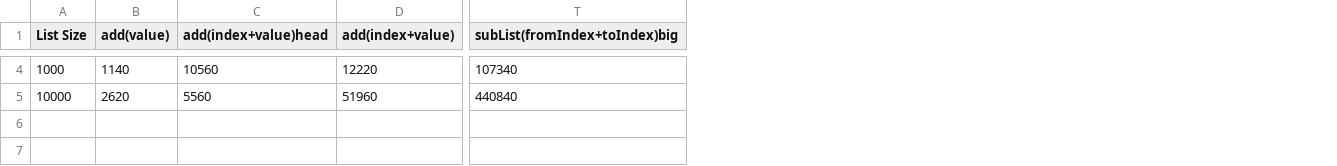
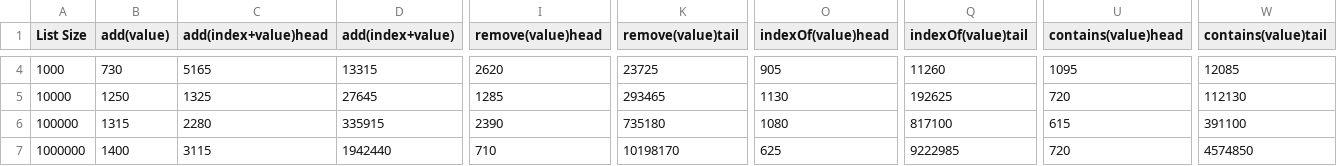
Before and after one commit to CaptainCaswell/COMP251-AA, a CSV file: SinglyLinkedList.csv, drawn as a sheet; only a part is shown, gaps mark what is left out; removed rows and columns are numbered as before the commit, all else as after; rows hold the shown columns only; the diff covers the shown part only; the diff names each change by its address in the sheet, - before the commit and + after, or states it on an @@ line.

```diff
--- a/SinglyLinkedList.csv
+++ b/SinglyLinkedList.csv
+column I (remove(value)head), rows 4-5: 2620 | 1285
+column K (remove(value)tail), rows 4-5: 23725 | 293465
+column O (indexOf(value)head), rows 4-5: 905 | 1130
+column Q (indexOf(value)tail), rows 4-5: 11260 | 192625
+column U (contains(value)head), rows 4-5: 1095 | 720
+column W (contains(value)tail), rows 4-5: 12085 | 112130
-column T (subList(fromIndex+toIndex)big), rows 4-5: 107340 | 440840
-B4 (add(value)): 1140
+B4 (add(value)): 730
-C4 (add(index+value)head): 10560
+C4 (add(index+value)head): 5165
-D4 (add(index+value)): 12220
+D4 (add(index+value)): 13315
-B5 (add(value)): 2620
+B5 (add(value)): 1250
-C5 (add(index+value)head): 5560
+C5 (add(index+value)head): 1325
-D5 (add(index+value)): 51960
+D5 (add(index+value)): 27645
+row 6: 100000 | 1315 | 2280 | 335915 | 2390 | 735180 | 1080 | 817100 | 615 | 391100
+row 7: 1000000 | 1400 | 3115 | 1942440 | 710 | 10198170 | 625 | 9222985 | 720 | 4574850
```
Also changed, not shown: 70 edited cells elsewhere in this file, ArrayBasedList.csv, 16 other files.
